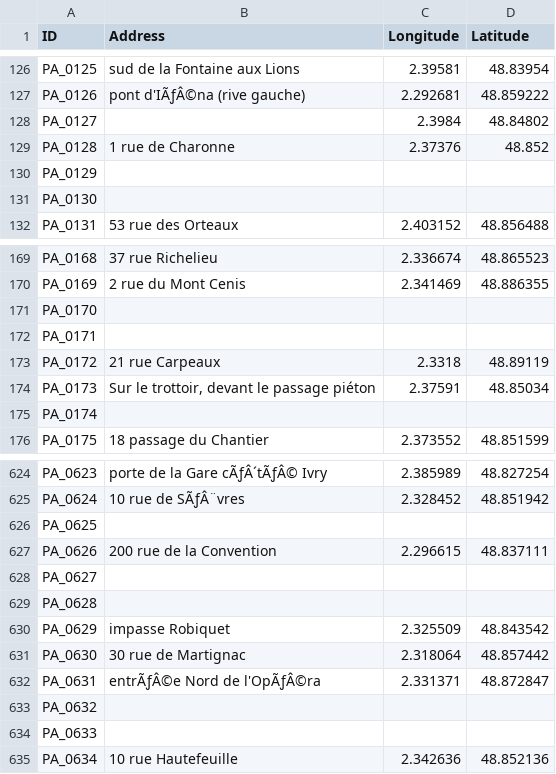
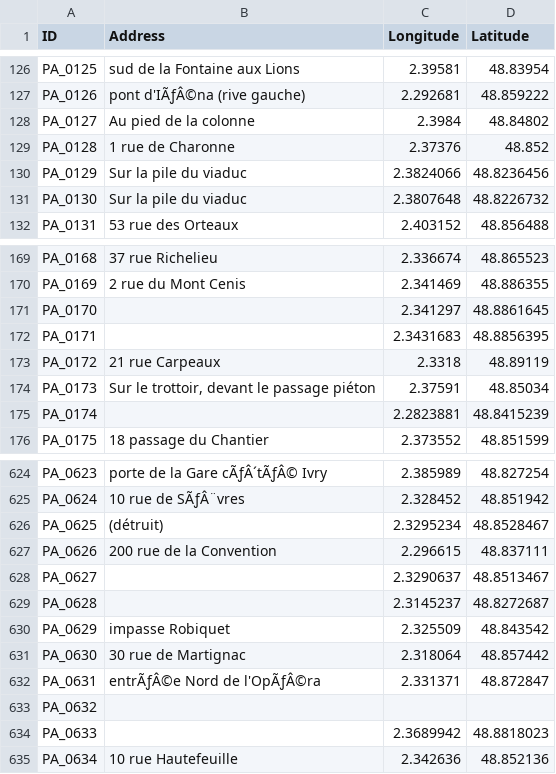
Before and after one commit to SHAO-Nuoya/Where-Are-My-INVADERS, a CSV file: data/address.csv, drawn as a sheet; only a part is shown, gaps mark what is left out; the diff covers the shown part only.

```diff
--- a/data/address.csv
+++ b/data/address.csv
@@ -128 +128 @@ PA_0126," pont d'IÃƒÂ©na (rive gauche)",2.292681,48.859222
-PA_0127,,2.3984,48.84802
+PA_0127,Au pied de la colonne,2.3984,48.84802
@@ -130,2 +130,2 @@ PA_0128," 1 rue de Charonne",2.37376,48.852
-PA_0129,,,
-PA_0130,,,
+PA_0129,Sur la pile du viaduc,2.3824066,48.8236456
+PA_0130,Sur la pile du viaduc,2.3807648,48.8226732
@@ -171,2 +171,2 @@ PA_0169," 2 rue du Mont Cenis",2.341469,48.886355
-PA_0170,,,
-PA_0171,,,
+PA_0170,,2.341297,48.8861645
+PA_0171,,2.3431683,48.8856395
@@ -174,2 +174,2 @@ PA_0172," 21 rue Carpeaux",2.3318,48.89119
 PA_0173,"Sur le trottoir, devant le passage piéton",2.37591,48.85034
-PA_0174,,,
+PA_0174,,2.2823881,48.8415239
@@ -626 +626 @@ PA_0624," 10 rue de SÃƒÂ¨vres",2.328452,48.851942
-PA_0625,,,
+PA_0625,(détruit),2.3295234,48.8528467
@@ -628,2 +628,2 @@ PA_0626," 200 rue de la Convention",2.296615,48.837111
-PA_0627,,,
-PA_0628,,,
+PA_0627,,2.3290637,48.8513467
+PA_0628,,2.3145237,48.8272687
@@ -633,2 +633,2 @@ PA_0631," entrÃƒÂ©e Nord de l'OpÃƒÂ©ra",2.331371,48.872847
 PA_0632,,,
-PA_0633,,,
+PA_0633,,2.3689942,48.8818023
```
Also changed, not shown: 102 edited cells elsewhere in this file, 3 other files.
